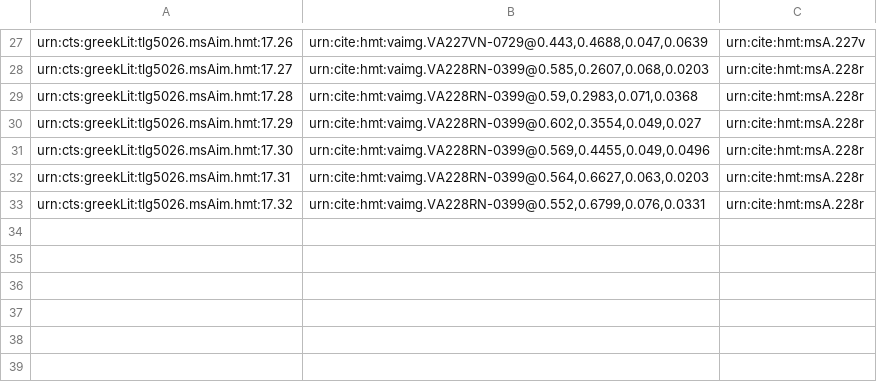
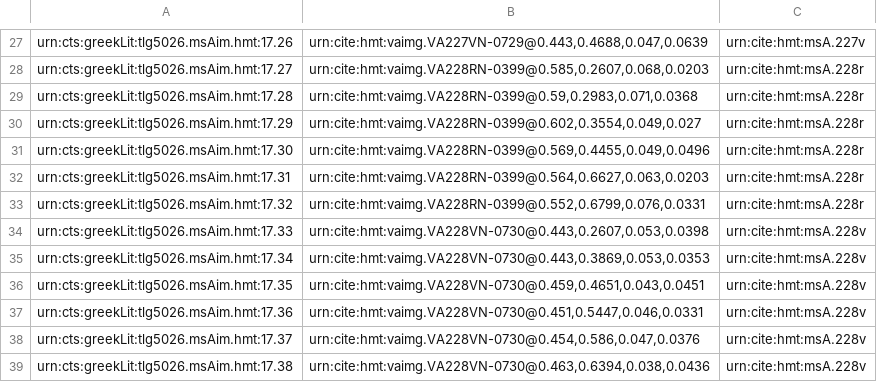
Before and after one commit to mwauke/closed-hc-il17, a CSV file: collections/venA-intermarginal.csv, drawn as a sheet; only a part is shown, gaps mark what is left out; the diff names each change by its address in the sheet, - before the commit and + after, or states it on an @@ line.

Commit message:
Update venA-intermarginal.csv

```diff
--- a/collections/venA-intermarginal.csv
+++ b/collections/venA-intermarginal.csv
+row 34: urn:cts:greekLit:tlg5026.msAim.hmt:17.33 | urn:cite:hmt:vaimg.VA228VN-0730@0.443,0.2607,0.053,0.0398 | urn:cite:hmt:msA.228v
+row 35: urn:cts:greekLit:tlg5026.msAim.hmt:17.34 | urn:cite:hmt:vaimg.VA228VN-0730@0.443,0.3869,0.053,0.0353 | urn:cite:hmt:msA.228v
+row 36: urn:cts:greekLit:tlg5026.msAim.hmt:17.35 | urn:cite:hmt:vaimg.VA228VN-0730@0.459,0.4651,0.043,0.0451 | urn:cite:hmt:msA.228v
+row 37: urn:cts:greekLit:tlg5026.msAim.hmt:17.36 | urn:cite:hmt:vaimg.VA228VN-0730@0.451,0.5447,0.046,0.0331 | urn:cite:hmt:msA.228v
+row 38: urn:cts:greekLit:tlg5026.msAim.hmt:17.37 | urn:cite:hmt:vaimg.VA228VN-0730@0.454,0.586,0.047,0.0376 | urn:cite:hmt:msA.228v
+row 39: urn:cts:greekLit:tlg5026.msAim.hmt:17.38 | urn:cite:hmt:vaimg.VA228VN-0730@0.463,0.6394,0.038,0.0436 | urn:cite:hmt:msA.228v
```
